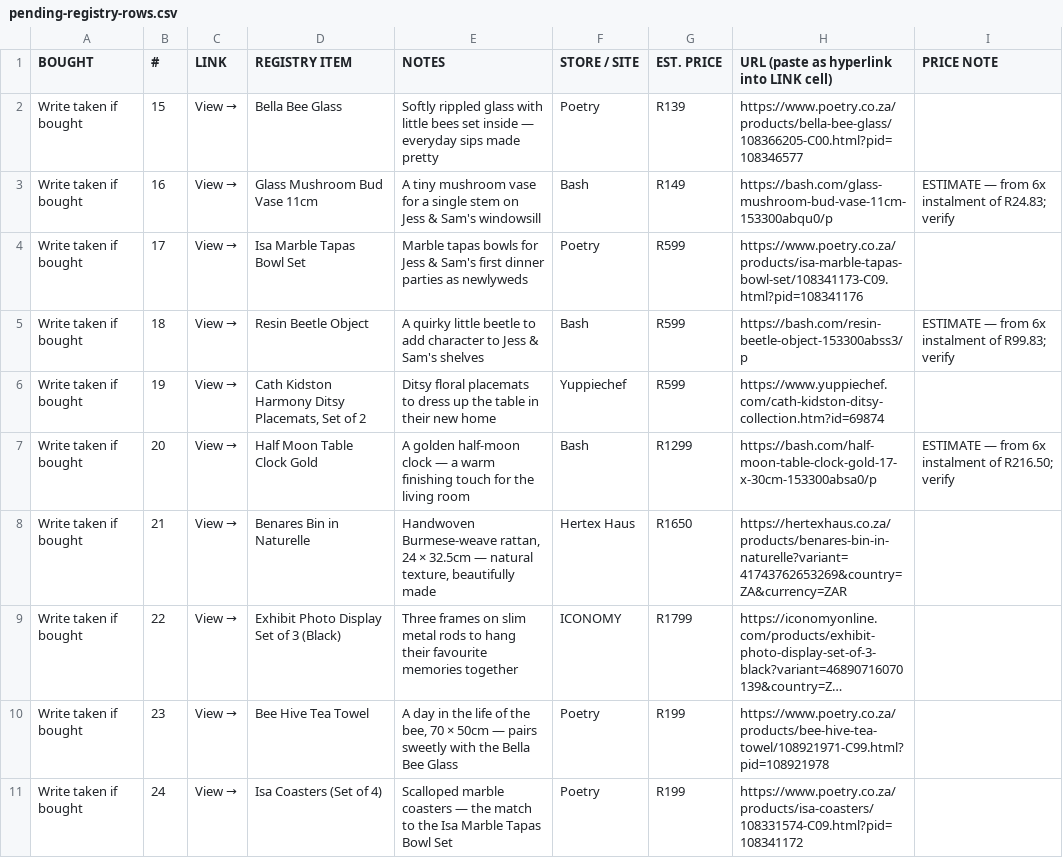
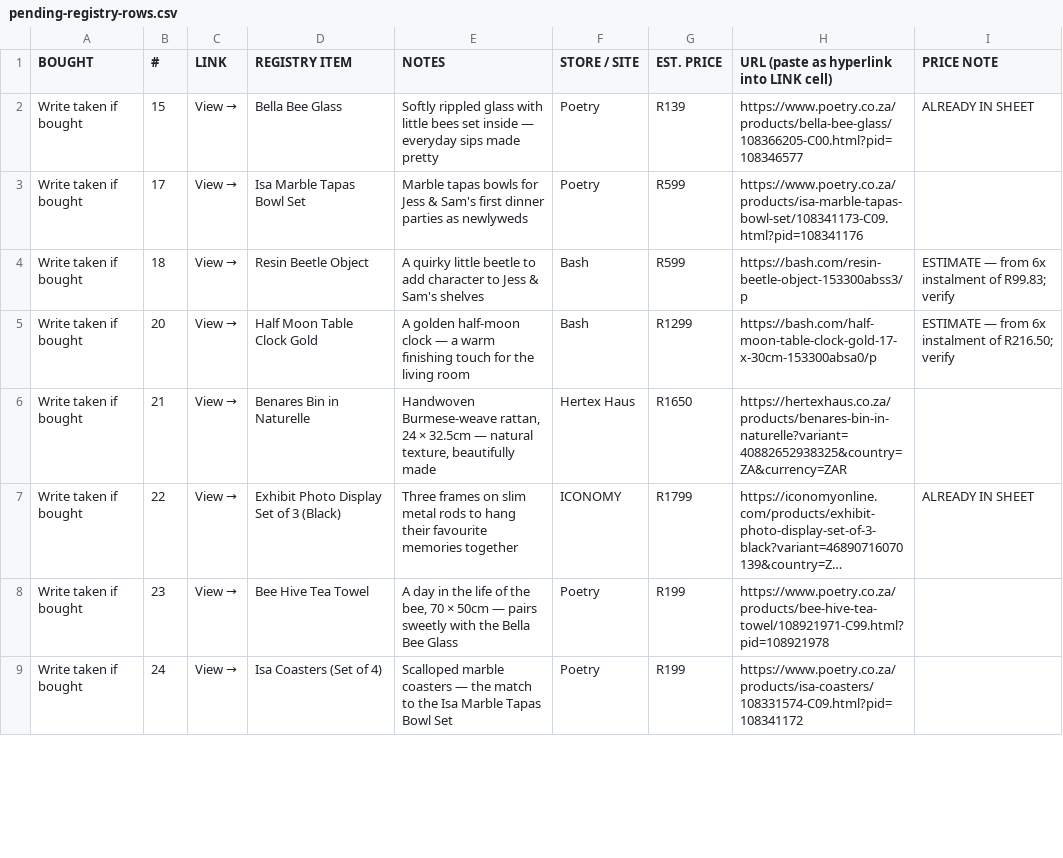
Before and after one commit to jessbmcalren/Jess-kitchen-tea, a CSV file: pending-registry-rows.csv, drawn as a sheet; only a part is shown; long unchanged cells end in …; removed rows and columns are numbered as before the commit, all else as after; the diff covers the shown part only; the diff names each change by its address in the sheet, - before the commit and + after, or states it on an @@ line.

```diff
--- a/pending-registry-rows.csv
+++ b/pending-registry-rows.csv
-I2 (PRICE NOTE): (empty)
+I2 (PRICE NOTE): ALREADY IN SHEET
-row 3: Write taken if bought | 16 | View → | Glass Mushroom Bud Vase 11cm | A tiny mushroom vase for a single stem on Jess & Sam's windowsill | Bash | R149 | https://bash.com/glass-mushroom-bud-vase-11cm-153300abqu0/p | ESTIMATE — from 6x instalment of R24.83; verify
-row 6: Write taken if bought | 19 | View → | Cath Kidston Harmony Ditsy Placemats, Set of 2 | Ditsy floral placemats to dress up the table in their new home | Yuppiechef | R599 | https://www.yuppiechef.com/cath-kidston-ditsy-collection.htm?id=69874
-H6: https://hertexhaus.co.za/products/benares-bin-in-naturelle?variant=41743762653269&country=ZA&currency=ZAR
+H6: https://hertexhaus.co.za/products/benares-bin-in-naturelle?variant=40882652938325&country=ZA&currency=ZAR
-I7 (PRICE NOTE): (empty)
+I7 (PRICE NOTE): ALREADY IN SHEET
```
Also changed, not shown: 4 added rows, 2 removed rows and 16 edited cells elsewhere in this file, 1 other file.
